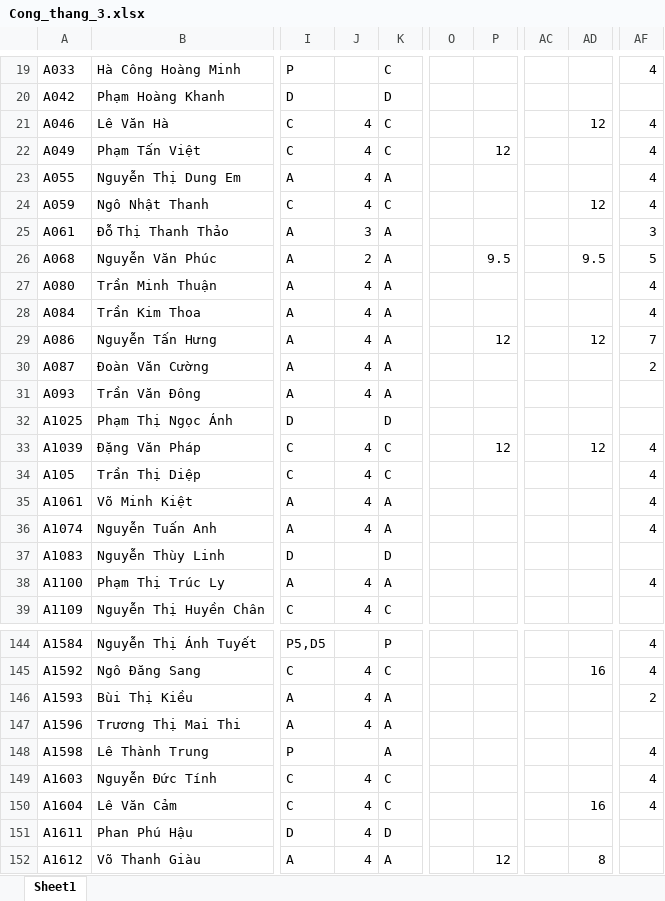
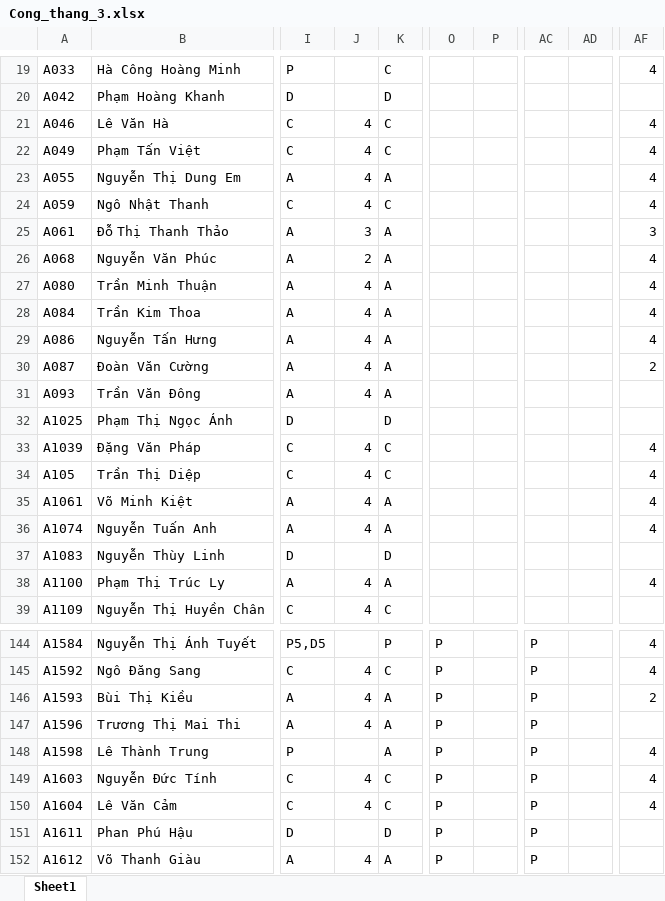
Before and after one commit to Skymanking/cham-cong-source, an Excel workbook: convert/Cong_thang_3.xlsx, sheet Sheet1, drawn as a sheet; only a part is shown, gaps mark what is left out; values as stored, in another font and other column widths than the file's, no borders; the diff covers the shown part only; the diff names each change by its address in the sheet, - before the commit and + after, or states it on an @@ line.

```diff
--- a/convert/Cong_thang_3.xlsx (sheet Sheet1)
+++ b/convert/Cong_thang_3.xlsx (sheet Sheet1)
-AD21: 12
+AD21: (empty)
-P22: 12
+P22: (empty)
-AD24: 12
+AD24: (empty)
-P26: 9.5
+P26: (empty)
-AD26: 9.5
+AD26: (empty)
-AF26: 5
+AF26: 4
-P29: 12
+P29: (empty)
-AD29: 12
+AD29: (empty)
-AF29: 7
+AF29: 4
-P33: 12
+P33: (empty)
-AD33: 12
+AD33: (empty)
-O144:O152: (empty)
+O144:O152: P
-AC144:AC152: (empty)
+AC144:AC152: P
-AD145: 16
+AD145: (empty)
-AD150: 16
+AD150: (empty)
-J151: 4
+J151: (empty)
-P152: 12
+P152: (empty)
-AD152: 8
+AD152: (empty)
```
Also changed, not shown: 115 edited cells elsewhere in this sheet, convert/Bao cao vi pham.xlsx, convert/baocao.xlsx, 4 other files.
